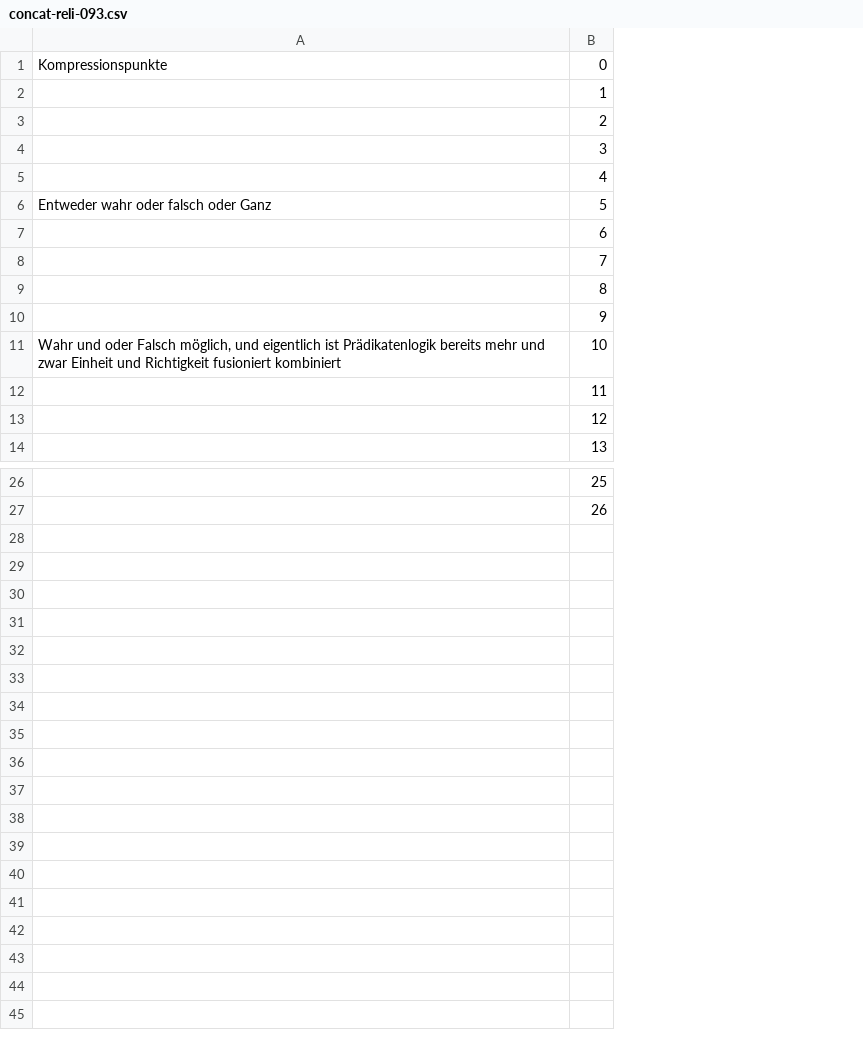
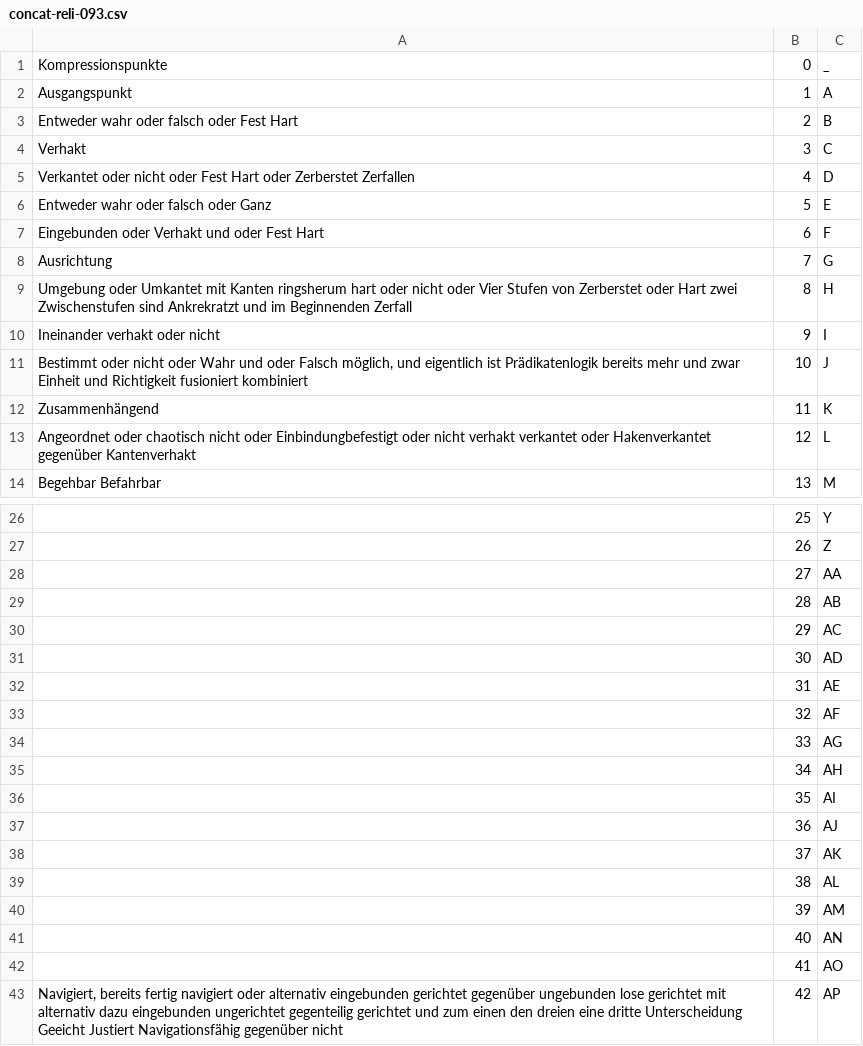
Before and after one commit to githubuser2000/csvPy, a CSV file: concat-reli-093.csv, drawn as a sheet; only a part is shown, gaps mark what is left out; removed rows and columns are numbered as before the commit, all else as after; the diff names each change by its address in the sheet, - before the commit and + after, or states it on an @@ line.

```diff
--- a/concat-reli-093.csv
+++ b/concat-reli-093.csv
-column A, rows 1-11: Kompressionspunkte |  |  |  |  | Entweder wahr oder falsch oder Ganz |  |  |  |  | Wahr und oder Falsch möglich, und eigentlich ist Prädikatenlogik bereits mehr und zwar Einheit und Richtigkeit fusioniert kombiniert
+column A, rows 1-14: Kompressionspunkte | Ausgangspunkt | Entweder wahr oder falsch oder Fest Hart | Verhakt | Verkantet oder nicht oder Fest Hart oder Zerberstet Zerfallen | Entweder wahr oder falsch oder Ganz | Eingebunden oder Verhakt und oder Fest Hart | Ausrichtung | Umgebung oder Umkantet mit Kanten ringsherum hart oder nicht oder Vier Stufen von Zerberstet oder Hart zwei Zwischenstufen sind Ankrekratzt und im Beginnenden Zerfall | Ineinander verhakt oder nicht | Bestimmt oder nicht oder Wahr und oder Falsch möglich, und eigentlich ist Prädikatenlogik bereits mehr und zwar Einheit und Richtigkeit fusioniert kombiniert | Zusammenhängend | Angeordnet oder chaotisch nicht oder Einbindungbefestigt oder nicht verhakt verkantet oder Hakenverkantet gegenüber Kantenverhakt | Begehbar Befahrbar
+column C, rows 1-14: _ | A | B | C | D | E | F | G | H | I | J | K | L | M; rows 26-27: Y | Z
+row 28:  | 27 | AA
+row 29:  | 28 | AB
+row 30:  | 29 | AC
+row 31:  | 30 | AD
+row 32:  | 31 | AE
+row 33:  | 32 | AF
+row 34:  | 33 | AG
+row 35:  | 34 | AH
+row 36:  | 35 | AI
+row 37:  | 36 | AJ
+row 38:  | 37 | AK
+row 39:  | 38 | AL
+row 40:  | 39 | AM
+row 41:  | 40 | AN
+row 42:  | 41 | AO
+row 43: Navigiert, bereits fertig navigiert oder alternativ eingebunden gerichtet gegenüber ungebunden lose gerichtet mit alternativ dazu eingebunden ungerichtet gegenteilig gerichtet und zum einen den dreien eine dritte Unterscheidung Geeicht Justiert Navigationsfähig gegenüber nicht | 42 | AP
```
Also changed, not shown: 1 other file.
